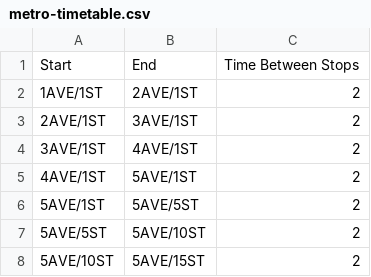
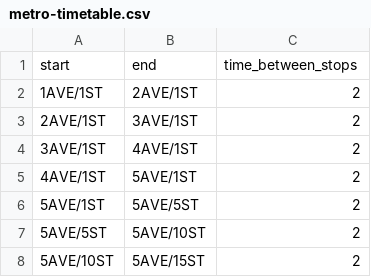
Before and after one commit to mock-projects/midpoint-suggestions, a CSV file: src/data/metro-timetable.csv, drawn as a sheet; only a part is shown; removed rows and columns are numbered as before the commit, all else as after; the diff names each change by its address in the sheet, - before the commit and + after, or states it on an @@ line.

```diff
--- a/src/data/metro-timetable.csv
+++ b/src/data/metro-timetable.csv
-row 1: Start | End | Time Between Stops
+row 1: start | end | time_between_stops
```
Also changed, not shown: src/data/activities.csv, src/data/metro-stations.csv, 3 other files.
